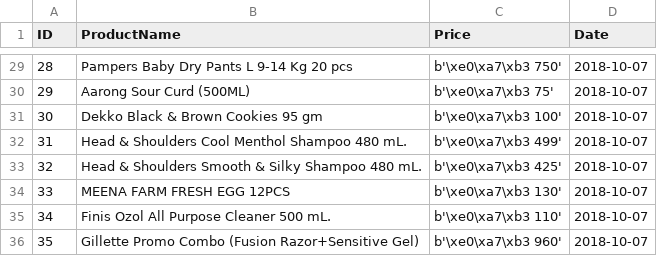
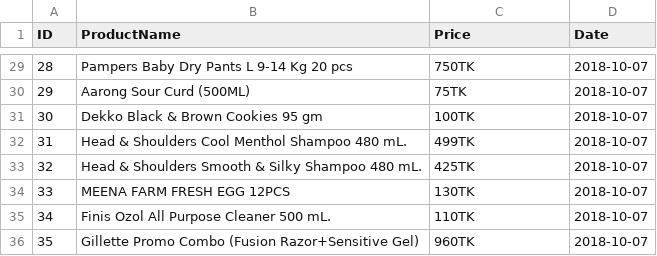
Before and after one commit to ash018/Scrap, a CSV file: meenabazar_feature.csv, drawn as a sheet; only a part is shown, gaps mark what is left out; the diff covers the shown part only.

```diff
--- a/meenabazar_feature.csv
+++ b/meenabazar_feature.csv
@@ -29,8 +29,8 @@ ID,ProductName,Price,Date
-28,Pampers Baby Dry Pants L 9-14 Kg 20 pcs,b'\xe0\xa7\xb3 750',2018-10-07
-29,Aarong Sour Curd (500ML),b'\xe0\xa7\xb3 75',2018-10-07
-30,Dekko Black & Brown Cookies 95 gm,b'\xe0\xa7\xb3 100',2018-10-07
-31,Head & Shoulders Cool Menthol Shampoo 480 mL.,b'\xe0\xa7\xb3 499',2018-10-07
-32,Head & Shoulders Smooth & Silky Shampoo 480 mL.,b'\xe0\xa7\xb3 425',2018-10-07
-33,MEENA FARM FRESH EGG 12PCS,b'\xe0\xa7\xb3 130',2018-10-07
-34,Finis Ozol All Purpose Cleaner 500 mL.,b'\xe0\xa7\xb3 110',2018-10-07
-35,Gillette Promo Combo (Fusion Razor+Sensitive Gel),b'\xe0\xa7\xb3 960',2018-10-07
+28,Pampers Baby Dry Pants L 9-14 Kg 20 pcs,750TK,2018-10-07
+29,Aarong Sour Curd (500ML),75TK,2018-10-07
+30,Dekko Black & Brown Cookies 95 gm,100TK,2018-10-07
+31,Head & Shoulders Cool Menthol Shampoo 480 mL.,499TK,2018-10-07
+32,Head & Shoulders Smooth & Silky Shampoo 480 mL.,425TK,2018-10-07
+33,MEENA FARM FRESH EGG 12PCS,130TK,2018-10-07
+34,Finis Ozol All Purpose Cleaner 500 mL.,110TK,2018-10-07
+35,Gillette Promo Combo (Fusion Razor+Sensitive Gel),960TK,2018-10-07
```
Also changed, not shown: 27 edited cells elsewhere in this file, 1 other file.
